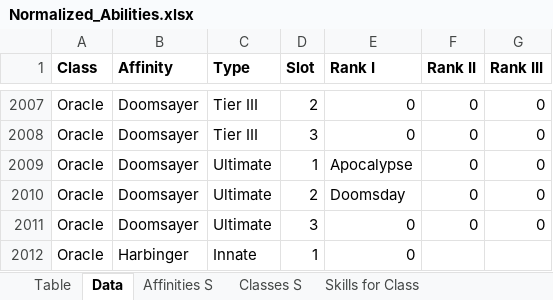
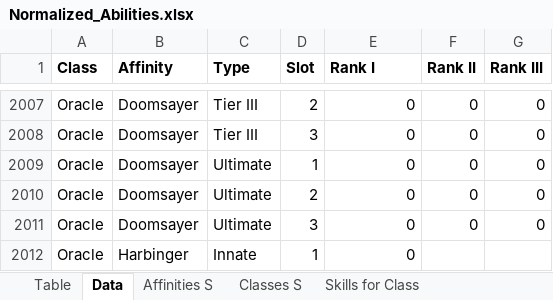
Before and after one commit to PyroMantra/warpedoriginal, an Excel workbook: static/Data/Normalized_Abilities.xlsx, sheet Data, drawn as a sheet; only a part is shown, gaps mark what is left out; values as stored, in another font and other column widths than the file's, no borders; the diff names each change by its address in the sheet, - before the commit and + after, or states it on an @@ line.

Commit message:
Overwrite main with local state

```diff
--- a/static/Data/Normalized_Abilities.xlsx (sheet Data)
+++ b/static/Data/Normalized_Abilities.xlsx (sheet Data)
-E2009 (Rank I): Apocalypse
+E2009 (Rank I): 0
-E2010 (Rank I): Doomsday
+E2010 (Rank I): 0
```
